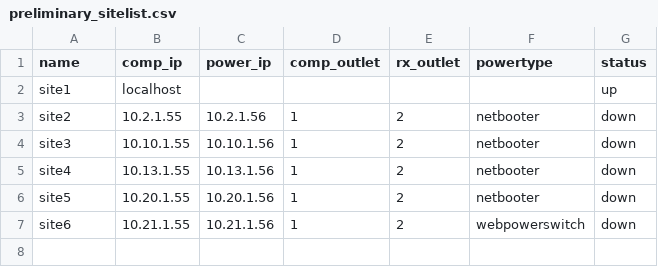
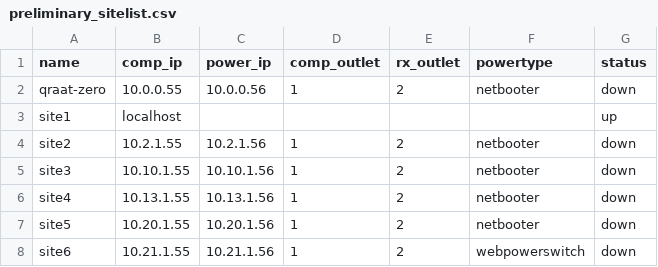
Before and after one commit to QRAAT/QRAAT, a CSV file: notes/preliminary_sitelist.csv, drawn as a sheet.

Commit message:
Testing serv/rmg
Tested rmg script with a full network setup, including power supply.

```diff
--- a/notes/preliminary_sitelist.csv
+++ b/notes/preliminary_sitelist.csv
@@ -1,2 +1,3 @@
 name,comp_ip,power_ip,comp_outlet,rx_outlet,powertype,status
+qraat-zero,10.0.0.55,10.0.0.56,1,2,netbooter,down
 site1,localhost,,,,,up
```
Also changed, not shown: 4 other files.
